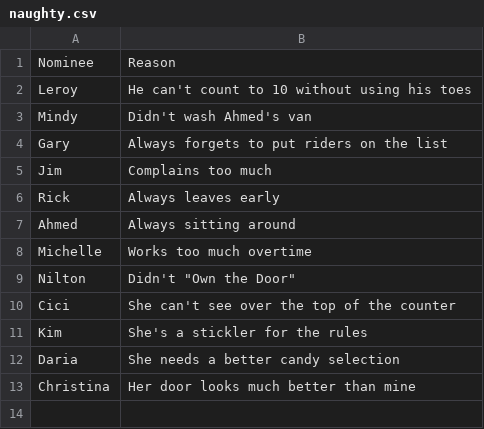
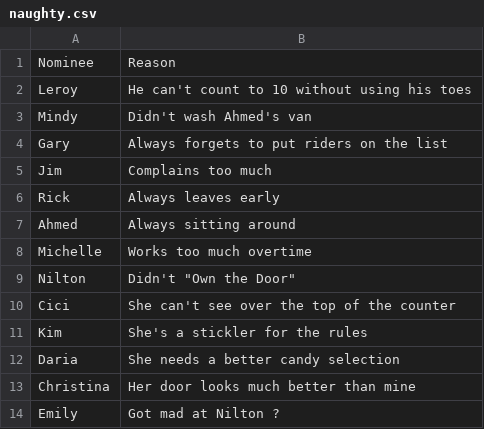
Before and after one commit to nwilson1211-cmyk/naughty-nice-dashboard, a CSV file: naughty.csv, drawn as a sheet; the diff names each change by its address in the sheet, - before the commit and + after, or states it on an @@ line.

Commit message:
Update naughty.csv from Google Form (nominee + reason only)

```diff
--- a/naughty.csv
+++ b/naughty.csv
+row 14: Emily | Got mad at Nilton ?
```
